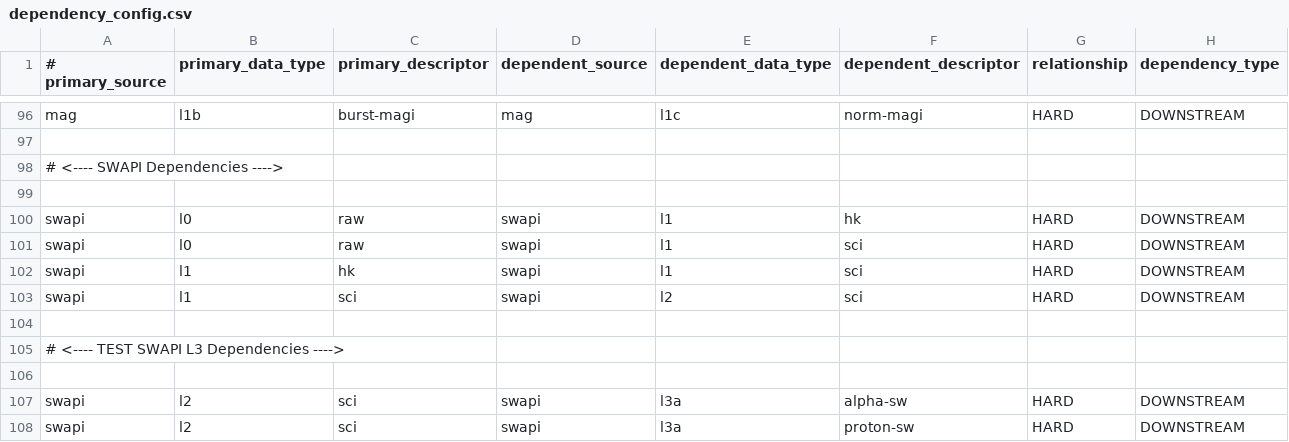
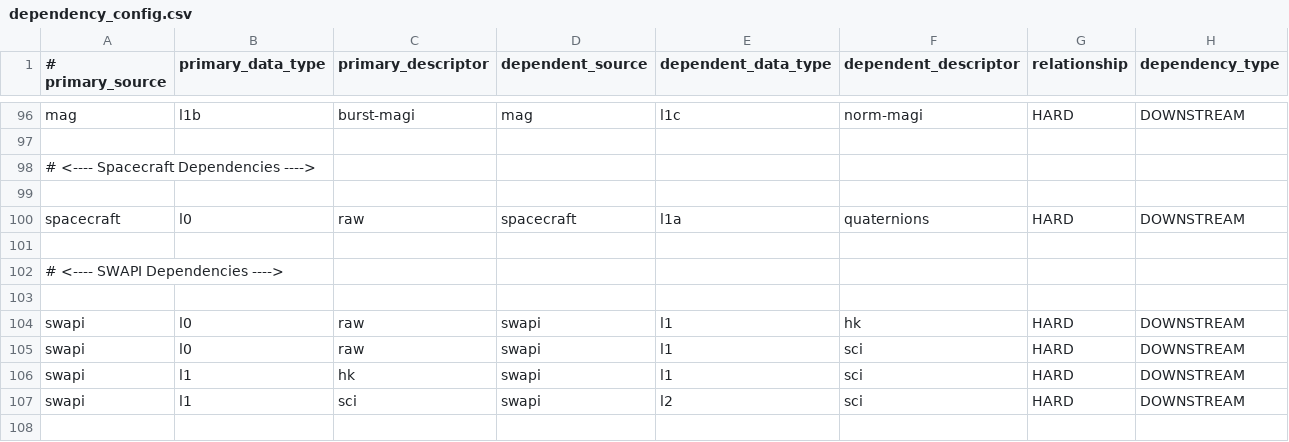
Before and after one commit to laspsandoval/sds-data-manager, a CSV file: sds_data_manager/lambda_code/SDSCode/pipeline_lambdas/dependency_config.csv, drawn as a sheet; only a part is shown, gaps mark what is left out; the shorter side is filled out with more unchanged rows; the diff names each change by its address in the sheet, - before the commit and + after, or states it on an @@ line.

Commit message:
ENH: Add spacecraft instrument dependency to the processing job kickoff (#505)

```diff
--- a/sds_data_manager/lambda_code/SDSCode/pipeline_lambdas/dependency_config.csv
+++ b/sds_data_manager/lambda_code/SDSCode/pipeline_lambdas/dependency_config.csv
+row 98: # <---- Spacecraft Dependencies ---->
+row 99: (empty)
+row 100: spacecraft | l0 | raw | spacecraft | l1a | quaternions | HARD | DOWNSTREAM
+row 101: (empty)
```
